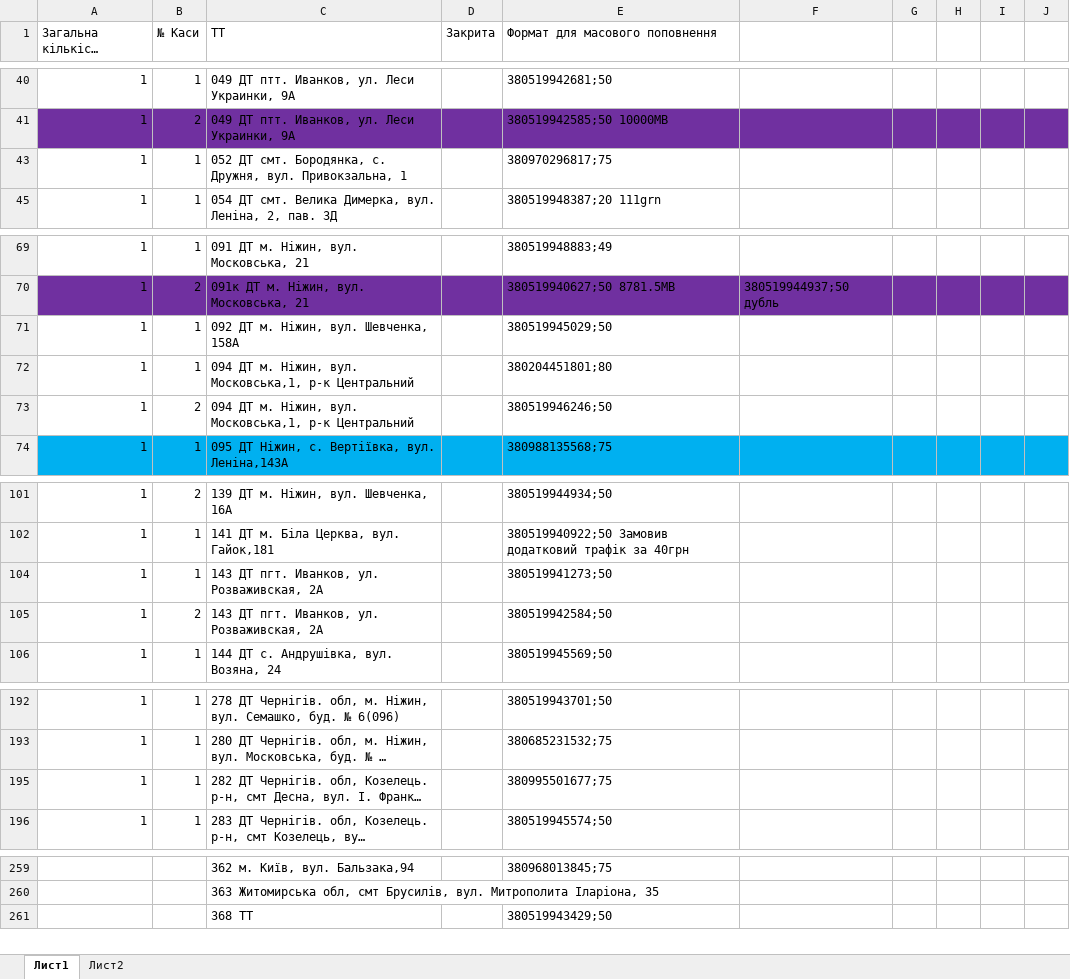
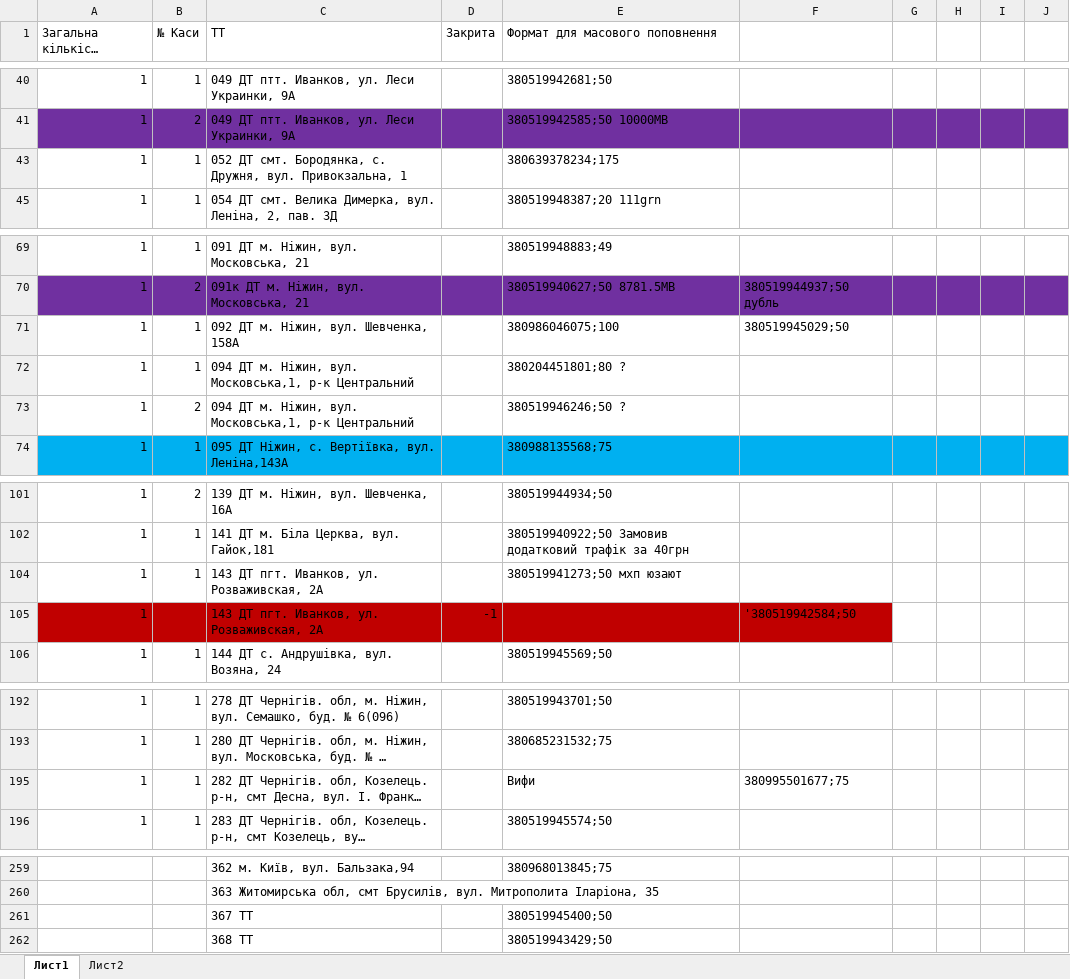
Before and after one commit to Andriyash/GitHub, an Excel workbook: Internet_tt_V2.0.xlsx, sheet Лист1, drawn as a sheet; only a part is shown, gaps mark what is left out; long unchanged cells end in …; values as stored, in another font and other column widths than the file's, no borders; rows hold the shown columns only; the diff names each change by its address in the sheet, - before the commit and + after, or states it on an @@ line.

Commit message:
Оновлення
ТТ 367
ТТ 92
ТТ143
ТТ94
ТТ282
ТТ52

```diff
--- a/Internet_tt_V2.0.xlsx (sheet Лист1)
+++ b/Internet_tt_V2.0.xlsx (sheet Лист1)
-E43 (Формат для масового поповнення): 380970296817;75
+E43 (Формат для масового поповнення): 380639378234;175
-E71 (Формат для масового поповнення): 380519945029;50
+E71 (Формат для масового поповнення): 380986046075;100
-F71: (empty)
+F71: 380519945029;50
-E72 (Формат для масового поповнення): 380204451801;80
+E72 (Формат для масового поповнення): 380204451801;80 ?
-E73 (Формат для масового поповнення): 380519946246;50
+E73 (Формат для масового поповнення): 380519946246;50 ?
-E104 (Формат для масового поповнення): 380519941273;50
+E104 (Формат для масового поповнення): 380519941273;50 мхп юзают
-A105:F105 fill: none
+A105:F105 fill: #C00000
-B105 (№ Каси): 2
+B105 (№ Каси): (empty)
-D105 (Закрита): (empty)
+D105 (Закрита): -1
-E105 (Формат для масового поповнення): 380519942584;50
+E105 (Формат для масового поповнення): (empty)
-F105: (empty)
+F105: '380519942584;50
-E195 (Формат для масового поповнення): 380995501677;75
+E195 (Формат для масового поповнення): Вифи
-F195: (empty)
+F195: 380995501677;75
+row 261:  |  | 367 ТТ |  | 380519945400;50
```
